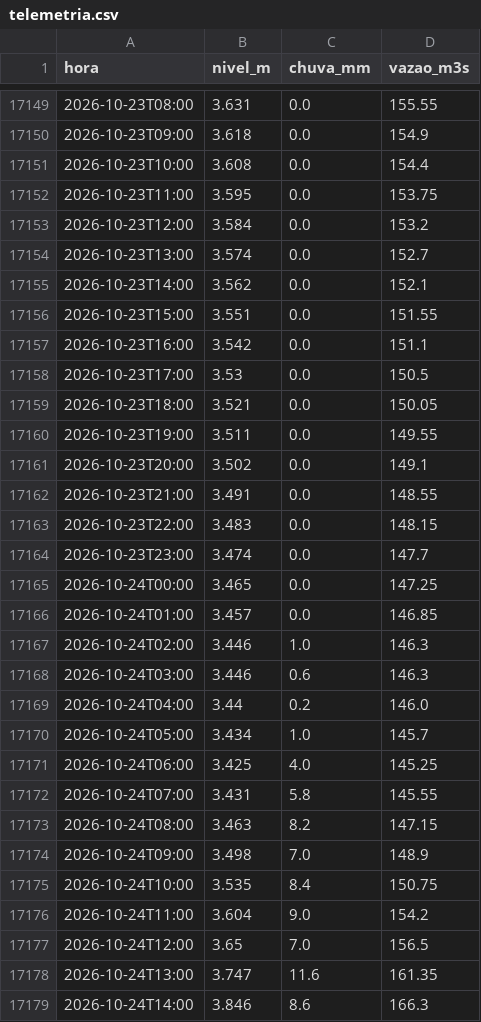
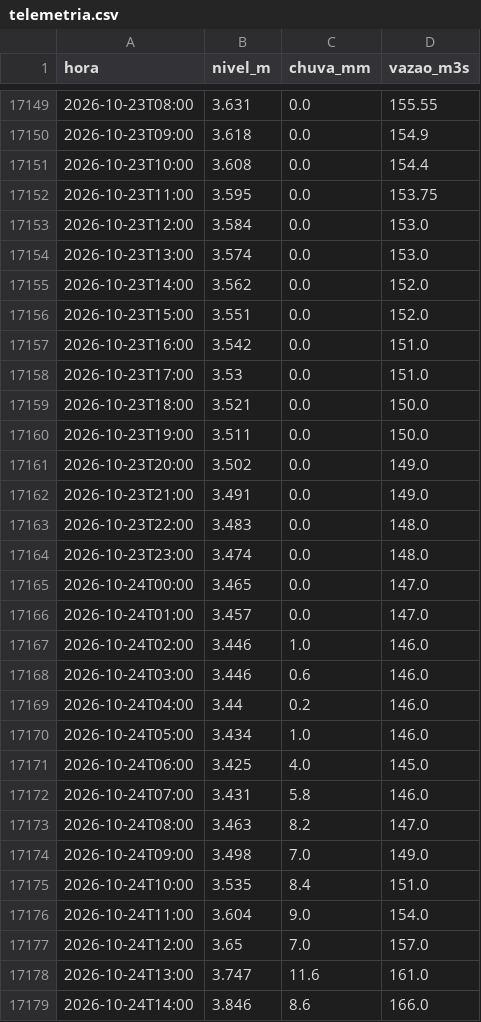
Before and after one commit to mauriciorschmitt/riomafranivel, a CSV file: dados/mafra-rionegro/telemetria.csv, drawn as a sheet; only a part is shown, gaps mark what is left out; the diff covers the shown part only.

```diff
--- a/dados/mafra-rionegro/telemetria.csv
+++ b/dados/mafra-rionegro/telemetria.csv
@@ -17152,28 +17152,28 @@ hora,nivel_m,chuva_mm,vazao_m3s
 2026-10-23T11:00,3.595,0.0,153.75
-2026-10-23T12:00,3.584,0.0,153.2
-2026-10-23T13:00,3.574,0.0,152.7
-2026-10-23T14:00,3.562,0.0,152.1
-2026-10-23T15:00,3.551,0.0,151.55
-2026-10-23T16:00,3.542,0.0,151.1
-2026-10-23T17:00,3.53,0.0,150.5
-2026-10-23T18:00,3.521,0.0,150.05
-2026-10-23T19:00,3.511,0.0,149.55
-2026-10-23T20:00,3.502,0.0,149.1
-2026-10-23T21:00,3.491,0.0,148.55
-2026-10-23T22:00,3.483,0.0,148.15
-2026-10-23T23:00,3.474,0.0,147.7
-2026-10-24T00:00,3.465,0.0,147.25
-2026-10-24T01:00,3.457,0.0,146.85
-2026-10-24T02:00,3.446,1.0,146.3
-2026-10-24T03:00,3.446,0.6,146.3
+2026-10-23T12:00,3.584,0.0,153.0
+2026-10-23T13:00,3.574,0.0,153.0
+2026-10-23T14:00,3.562,0.0,152.0
+2026-10-23T15:00,3.551,0.0,152.0
+2026-10-23T16:00,3.542,0.0,151.0
+2026-10-23T17:00,3.53,0.0,151.0
+2026-10-23T18:00,3.521,0.0,150.0
+2026-10-23T19:00,3.511,0.0,150.0
+2026-10-23T20:00,3.502,0.0,149.0
+2026-10-23T21:00,3.491,0.0,149.0
+2026-10-23T22:00,3.483,0.0,148.0
+2026-10-23T23:00,3.474,0.0,148.0
+2026-10-24T00:00,3.465,0.0,147.0
+2026-10-24T01:00,3.457,0.0,147.0
+2026-10-24T02:00,3.446,1.0,146.0
+2026-10-24T03:00,3.446,0.6,146.0
 2026-10-24T04:00,3.44,0.2,146.0
-2026-10-24T05:00,3.434,1.0,145.7
-2026-10-24T06:00,3.425,4.0,145.25
-2026-10-24T07:00,3.431,5.8,145.55
-2026-10-24T08:00,3.463,8.2,147.15
-2026-10-24T09:00,3.498,7.0,148.9
-2026-10-24T10:00,3.535,8.4,150.75
-2026-10-24T11:00,3.604,9.0,154.2
-2026-10-24T12:00,3.65,7.0,156.5
-2026-10-24T13:00,3.747,11.6,161.35
-2026-10-24T14:00,3.846,8.6,166.3
+2026-10-24T05:00,3.434,1.0,146.0
+2026-10-24T06:00,3.425,4.0,145.0
+2026-10-24T07:00,3.431,5.8,146.0
+2026-10-24T08:00,3.463,8.2,147.0
+2026-10-24T09:00,3.498,7.0,149.0
+2026-10-24T10:00,3.535,8.4,151.0
+2026-10-24T11:00,3.604,9.0,154.0
+2026-10-24T12:00,3.65,7.0,157.0
+2026-10-24T13:00,3.747,11.6,161.0
+2026-10-24T14:00,3.846,8.6,166.0
```
Also changed, not shown: 1 added row and 45 edited cells elsewhere in this file, 3 other files.
